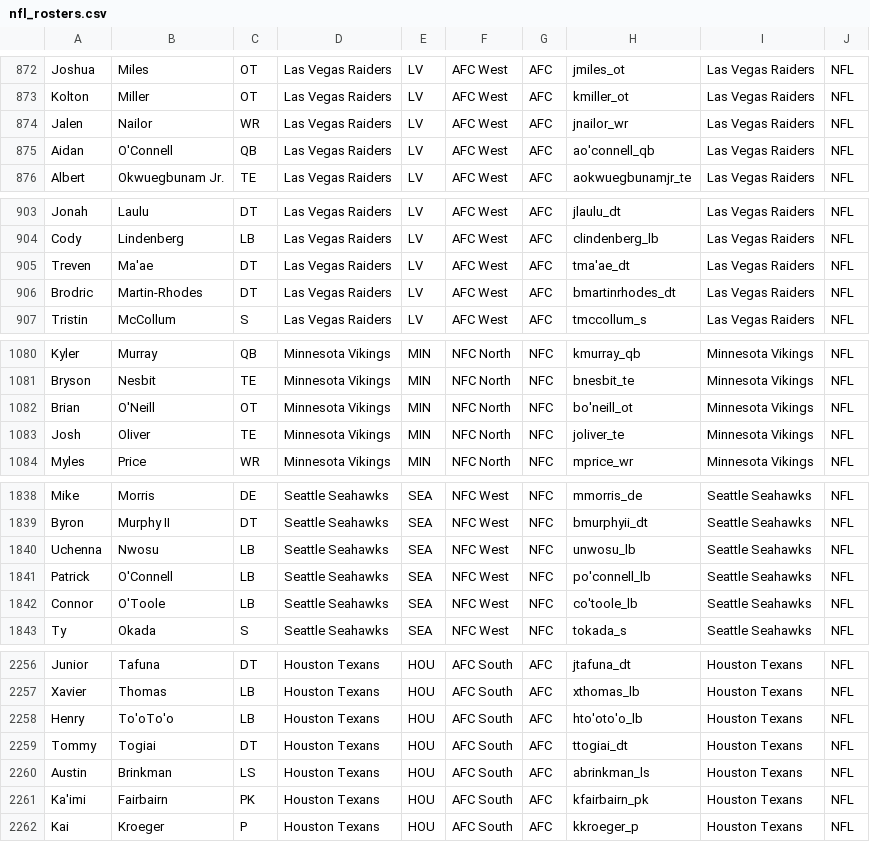
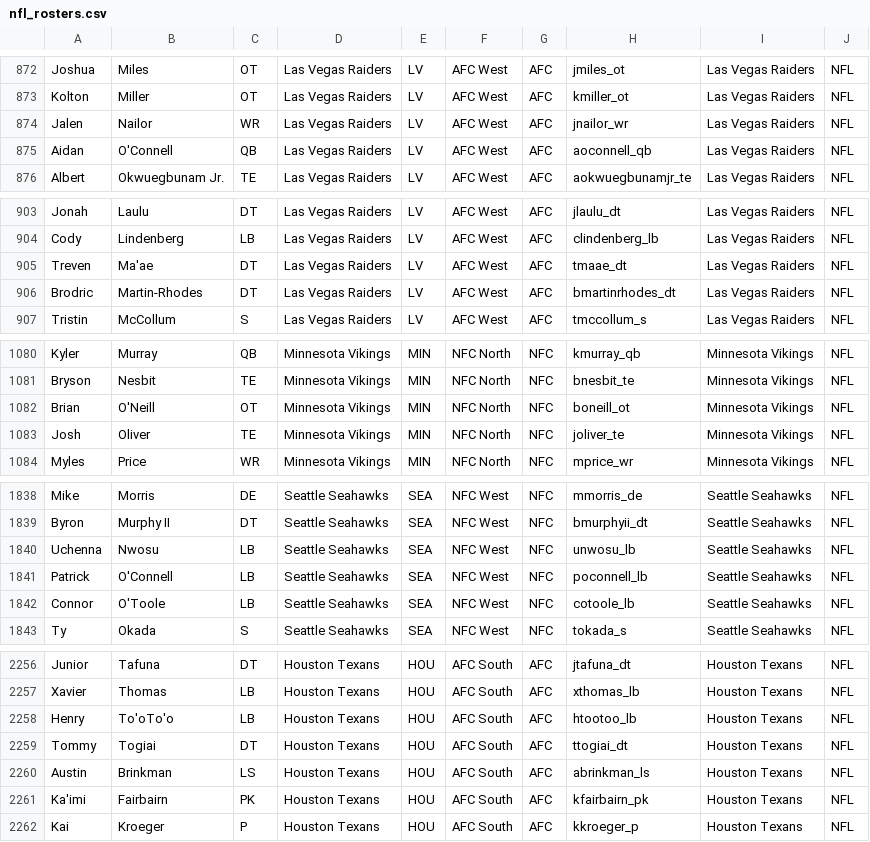
Before and after one commit to pastidia/ad-lab, a CSV file: scripts/nfl_rosters.csv, drawn as a sheet; only a part is shown, gaps mark what is left out.

```diff
--- a/scripts/nfl_rosters.csv
+++ b/scripts/nfl_rosters.csv
@@ -874,3 +874,3 @@ Kolton,Miller,OT,Las Vegas Raiders,LV,AFC West,AFC,kmiller_ot,Las Vegas Raiders,
 Jalen,Nailor,WR,Las Vegas Raiders,LV,AFC West,AFC,jnailor_wr,Las Vegas Raiders,NFL
-Aidan,O'Connell,QB,Las Vegas Raiders,LV,AFC West,AFC,ao'connell_qb,Las Vegas Raiders,NFL
+Aidan,O'Connell,QB,Las Vegas Raiders,LV,AFC West,AFC,aoconnell_qb,Las Vegas Raiders,NFL
 Albert,Okwuegbunam Jr.,TE,Las Vegas Raiders,LV,AFC West,AFC,aokwuegbunamjr_te,Las Vegas Raiders,NFL
@@ -904,3 +904,3 @@ Jonah,Laulu,DT,Las Vegas Raiders,LV,AFC West,AFC,jlaulu_dt,Las Vegas Raiders,NFL
 Cody,Lindenberg,LB,Las Vegas Raiders,LV,AFC West,AFC,clindenberg_lb,Las Vegas Raiders,NFL
-Treven,Ma'ae,DT,Las Vegas Raiders,LV,AFC West,AFC,tma'ae_dt,Las Vegas Raiders,NFL
+Treven,Ma'ae,DT,Las Vegas Raiders,LV,AFC West,AFC,tmaae_dt,Las Vegas Raiders,NFL
 Brodric,Martin-Rhodes,DT,Las Vegas Raiders,LV,AFC West,AFC,bmartinrhodes_dt,Las Vegas Raiders,NFL
@@ -1081,3 +1081,3 @@ Kyler,Murray,QB,Minnesota Vikings,MIN,NFC North,NFC,kmurray_qb,Minnesota Vikings
 Bryson,Nesbit,TE,Minnesota Vikings,MIN,NFC North,NFC,bnesbit_te,Minnesota Vikings,NFL
-Brian,O'Neill,OT,Minnesota Vikings,MIN,NFC North,NFC,bo'neill_ot,Minnesota Vikings,NFL
+Brian,O'Neill,OT,Minnesota Vikings,MIN,NFC North,NFC,boneill_ot,Minnesota Vikings,NFL
 Josh,Oliver,TE,Minnesota Vikings,MIN,NFC North,NFC,joliver_te,Minnesota Vikings,NFL
@@ -1840,4 +1840,4 @@ Byron,Murphy II,DT,Seattle Seahawks,SEA,NFC West,NFC,bmurphyii_dt,Seattle Seahaw
 Uchenna,Nwosu,LB,Seattle Seahawks,SEA,NFC West,NFC,unwosu_lb,Seattle Seahawks,NFL
-Patrick,O'Connell,LB,Seattle Seahawks,SEA,NFC West,NFC,po'connell_lb,Seattle Seahawks,NFL
-Connor,O'Toole,LB,Seattle Seahawks,SEA,NFC West,NFC,co'toole_lb,Seattle Seahawks,NFL
+Patrick,O'Connell,LB,Seattle Seahawks,SEA,NFC West,NFC,poconnell_lb,Seattle Seahawks,NFL
+Connor,O'Toole,LB,Seattle Seahawks,SEA,NFC West,NFC,cotoole_lb,Seattle Seahawks,NFL
 Ty,Okada,S,Seattle Seahawks,SEA,NFC West,NFC,tokada_s,Seattle Seahawks,NFL
@@ -2257,3 +2257,3 @@ Junior,Tafuna,DT,Houston Texans,HOU,AFC South,AFC,jtafuna_dt,Houston Texans,NFL
 Xavier,Thomas,LB,Houston Texans,HOU,AFC South,AFC,xthomas_lb,Houston Texans,NFL
-Henry,To'oTo'o,LB,Houston Texans,HOU,AFC South,AFC,hto'oto'o_lb,Houston Texans,NFL
+Henry,To'oTo'o,LB,Houston Texans,HOU,AFC South,AFC,htootoo_lb,Houston Texans,NFL
 Tommy,Togiai,DT,Houston Texans,HOU,AFC South,AFC,ttogiai_dt,Houston Texans,NFL
```
Also changed, not shown: 1 other file.
